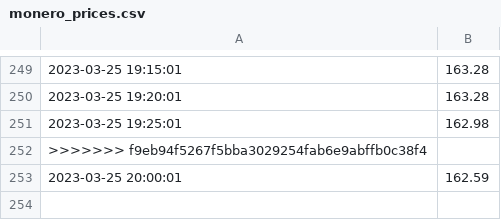
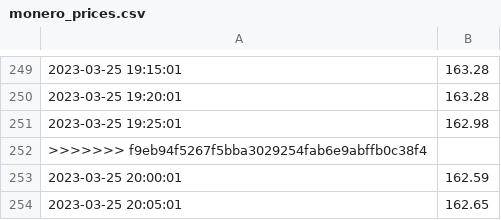
Before and after one commit to MouradSylla29/Python-Git-Linux, a CSV file: monero_prices.csv, drawn as a sheet; only a part is shown, gaps mark what is left out; the diff names each change by its address in the sheet, - before the commit and + after, or states it on an @@ line.

Commit message:
Initial commit

```diff
--- a/monero_prices.csv
+++ b/monero_prices.csv
+row 254: 2023-03-25 20:05:01 | 162.65
```
